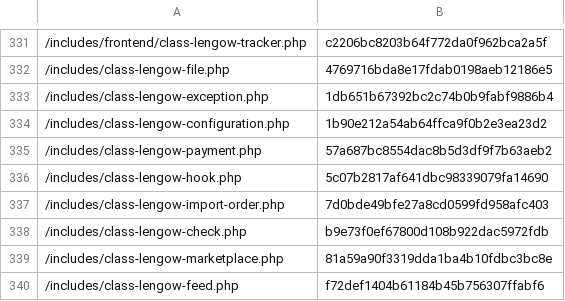
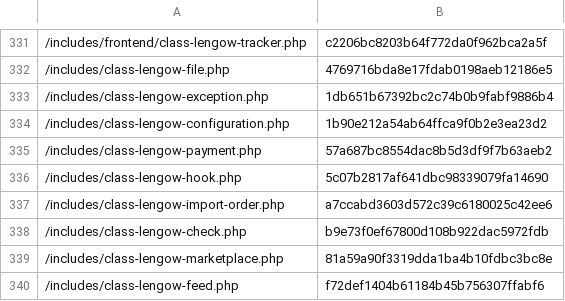
Before and after one commit to lengow/plugin-woocommerce, a CSV file: toolbox/checkmd5.csv, drawn as a sheet; only a part is shown, gaps mark what is left out.

```diff
--- a/toolbox/checkmd5.csv
+++ b/toolbox/checkmd5.csv
@@ -336,3 +336,3 @@
 /includes/class-lengow-hook.php|5c07b2817af641dbc98339079fa14690
-/includes/class-lengow-import-order.php|7d0bde49bfe27a8cd0599fd958afc403
+/includes/class-lengow-import-order.php|a7ccabd3603d572c39c6180025c42ee6
 /includes/class-lengow-check.php|b9e73f0ef67800d108b922dac5972fdb
```
Also changed, not shown: 1 other file.
